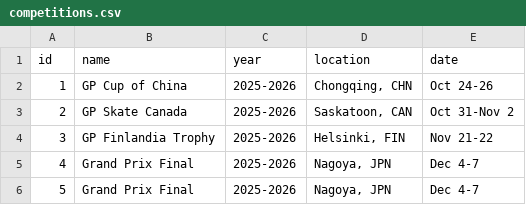
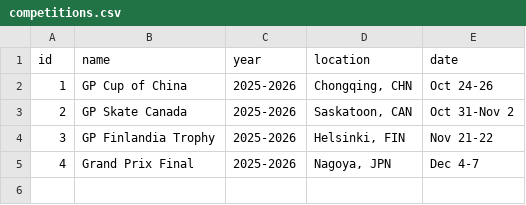
Before and after one commit to maggiielam/figure-skating-scores, a CSV file: backend/data/competitions.csv, drawn as a sheet; the diff names each change by its address in the sheet, - before the commit and + after, or states it on an @@ line.

```diff
--- a/backend/data/competitions.csv
+++ b/backend/data/competitions.csv
-row 6: 5 | Grand Prix Final | 2025-2026 | Nagoya, JPN | Dec 4-7
```
Also changed, not shown: backend/data/components.csv, backend/data/performances.csv, 1 other file.
